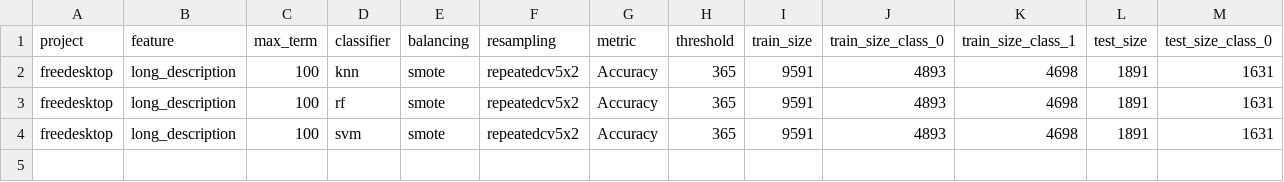
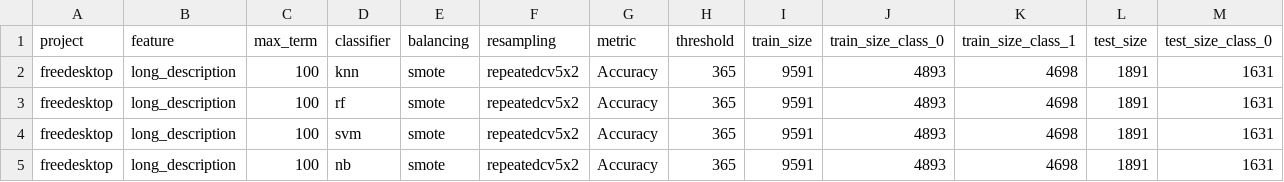
Before and after one commit to gomesluiz/long-lived-bug-predictor, a CSV file: output/data/20201103_r4_4b_predict_long_lived_bug_test_freedesktop_final.csv, drawn as a sheet; only a part is shown; rows hold the shown columns only; the diff names each change by its address in the sheet, - before the commit and + after, or states it on an @@ line.

```diff
--- a/output/data/20201103_r4_4b_predict_long_lived_bug_test_freedesktop_final.csv
+++ b/output/data/20201103_r4_4b_predict_long_lived_bug_test_freedesktop_final.csv
+row 5: freedesktop | long_description | 100 | nb | smote | repeatedcv5x2 | Accuracy | 365 | 9591 | 4893 | 4698 | 1891 | 1631
```
Also changed, not shown: output/data/20201103_r4_4b_predict_long_lived_bug_test_eclipse_final.csv, output/data/20201103_r4_4b_predict_long_lived_bug_test_gcc_final.csv, 28 other files.
